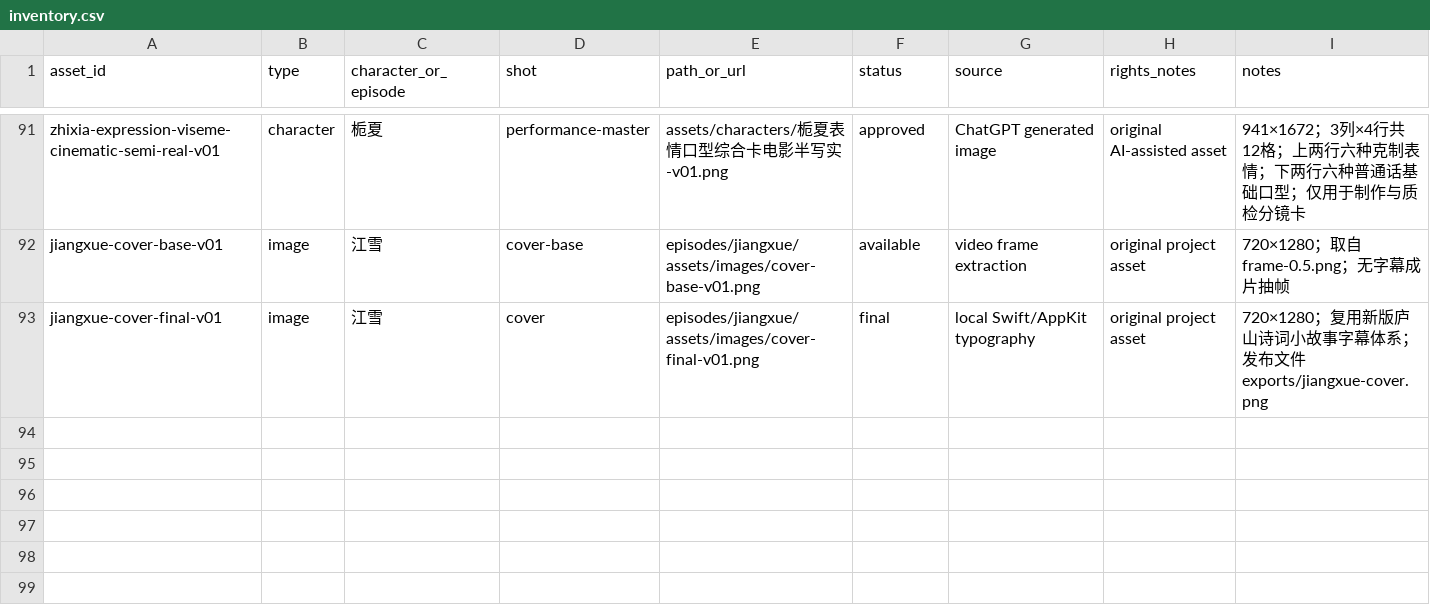
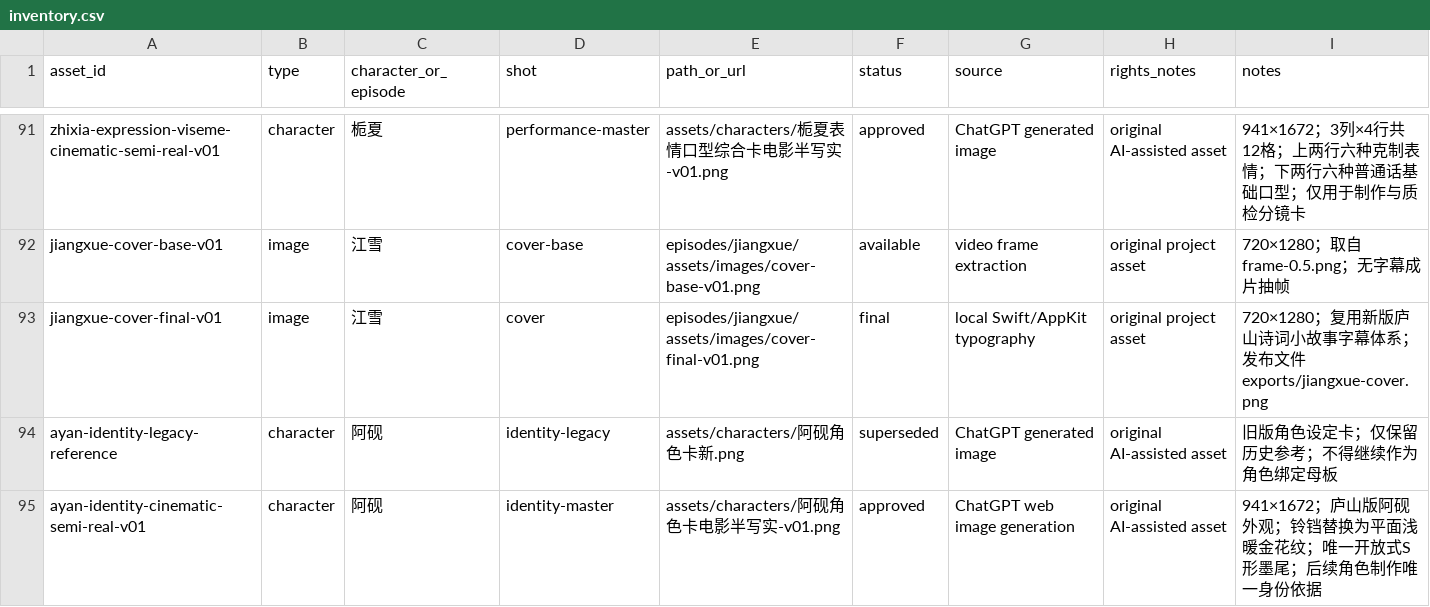
Before and after one commit to Yolo-0317/tools-workspace, a CSV file: zhixia-feihualing/assets/inventory.csv, drawn as a sheet; only a part is shown, gaps mark what is left out.

```diff
--- a/zhixia-feihualing/assets/inventory.csv
+++ b/zhixia-feihualing/assets/inventory.csv
@@ -93 +93,3 @@ jiangxue-cover-base-v01,image,江雪,cover-base,episodes/jiangxue/assets/images/
 jiangxue-cover-final-v01,image,江雪,cover,episodes/jiangxue/assets/images/cover-final-v01.png,final,local Swift/AppKit typography,original project asset,720×1280；复用新版庐山诗词小故事字幕体系；发布文件exports/jiangxue-cover.png
+ayan-identity-legacy-reference,character,阿砚,identity-legacy,assets/characters/阿砚角色卡新.png,superseded,ChatGPT generated image,original AI-assisted asset,旧版角色设定卡；仅保留历史参考；不得继续作为角色绑定母板
+ayan-identity-cinematic-semi-real-v01,character,阿砚,identity-master,assets/characters/阿砚角色卡电影半写实-v01.png,approved,ChatGPT web image generation,original AI-assisted asset,941×1672；庐山版阿砚外观；铃铛替换为平面浅暖金花纹；唯一开放式S形墨尾；后续角色制作唯一身份依据
```
Also changed, not shown: 5 other files.
